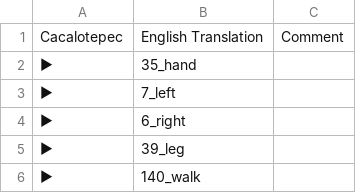
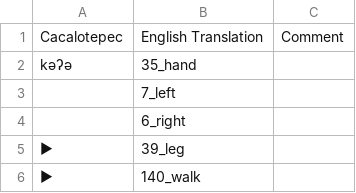
Before and after one commit to lexibank/mixezoqueanvoices, a CSV file: raw/data/Cacalotepec/data.csv, drawn as a sheet; only a part is shown.

Commit message:
Update data.csv

```diff
--- a/raw/data/Cacalotepec/data.csv
+++ b/raw/data/Cacalotepec/data.csv
@@ -1,5 +1,5 @@
 Cacalotepec,English Translation,Comment,
-►,35_hand,,
-►,7_left,,
-►,6_right,,
+kəʔə,35_hand,,
+,7_left,,
+,6_right,,
 ►,39_leg,,
```
